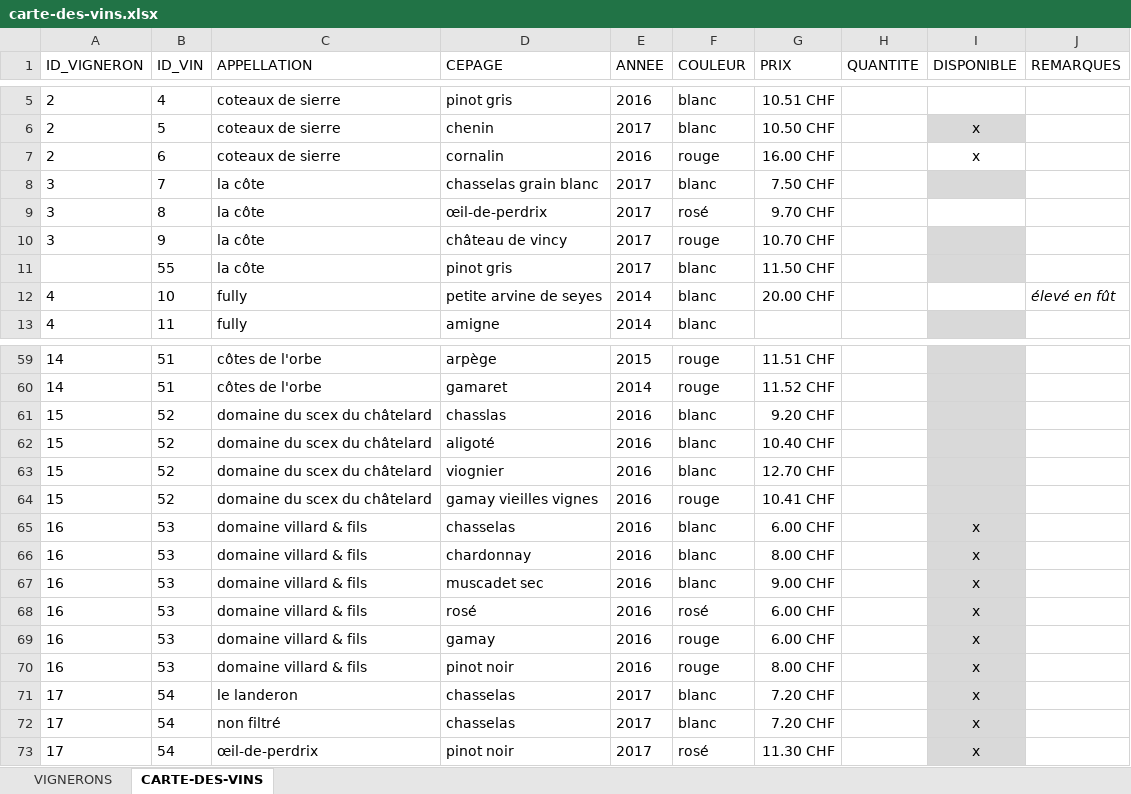
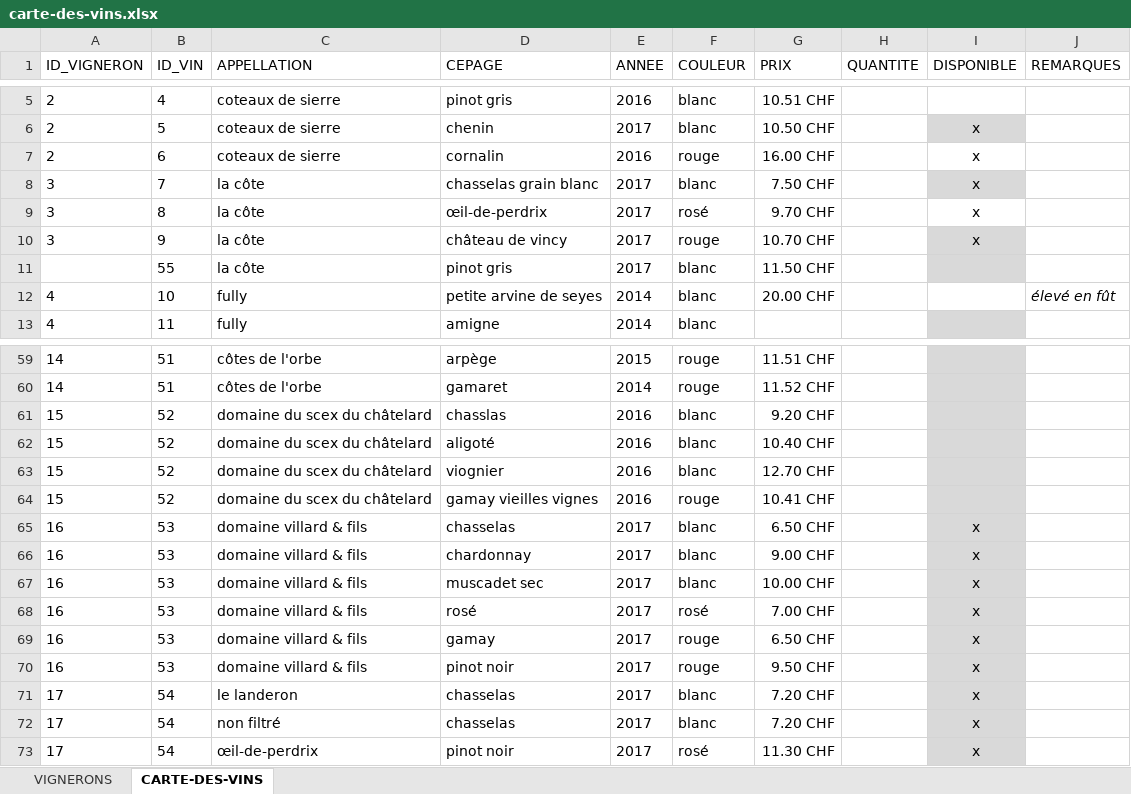
Before and after one commit to deuxfoiscinq/deuxfoiscinq, an Excel workbook: la-cave-de-deuxfoiscinq/carte-des-vins.xlsx, sheet CARTE-DES-VINS, drawn as a sheet; only a part is shown, gaps mark what is left out; values as stored, in another font and other column widths than the file's, no borders; table styles not drawn; the diff names each change by its address in the sheet, - before the commit and + after, or states it on an @@ line.

Commit message:
blogjc
la cave

```diff
--- a/la-cave-de-deuxfoiscinq/carte-des-vins.xlsx (sheet CARTE-DES-VINS)
+++ b/la-cave-de-deuxfoiscinq/carte-des-vins.xlsx (sheet CARTE-DES-VINS)
-I8:I10 (DISPONIBLE): (empty)
+I8:I10 (DISPONIBLE): x
-E65:E70 (ANNEE): 2016
+E65:E70 (ANNEE): 2017
-G65 (PRIX): 6.00 CHF
+G65 (PRIX): 6.50 CHF
-G66 (PRIX): 8.00 CHF
+G66 (PRIX): 9.00 CHF
-G67 (PRIX): 9.00 CHF
+G67 (PRIX): 10.00 CHF
-G68 (PRIX): 6.00 CHF
+G68 (PRIX): 7.00 CHF
-G69 (PRIX): 6.00 CHF
+G69 (PRIX): 6.50 CHF
-G70 (PRIX): 8.00 CHF
+G70 (PRIX): 9.50 CHF
```
Also changed, not shown: 1 other file.
